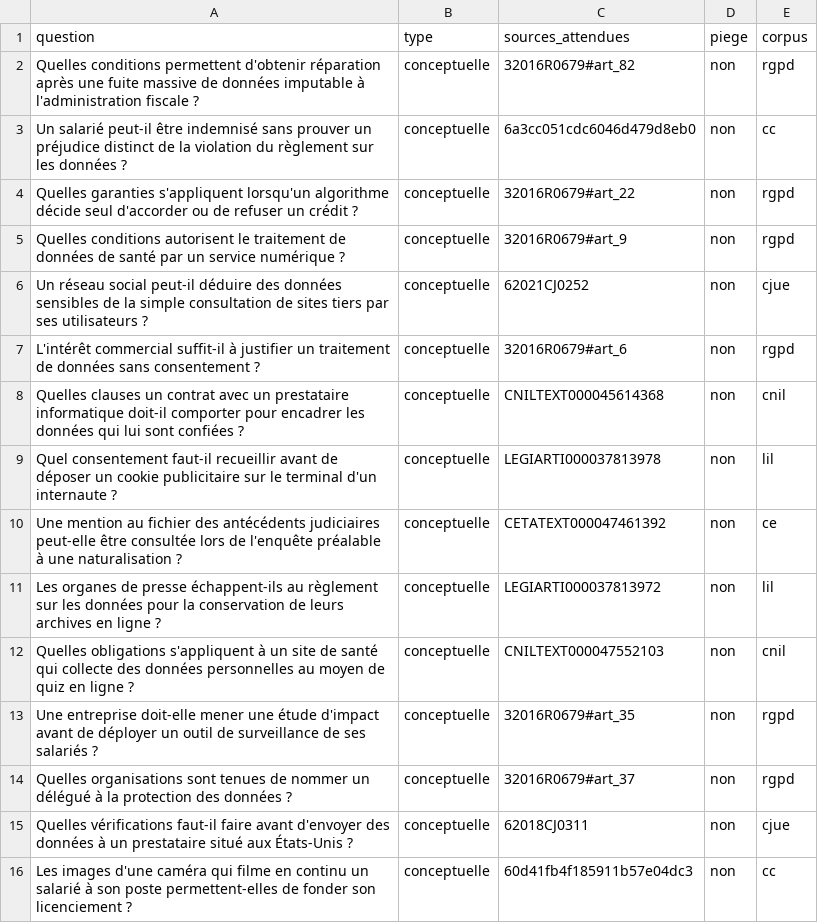
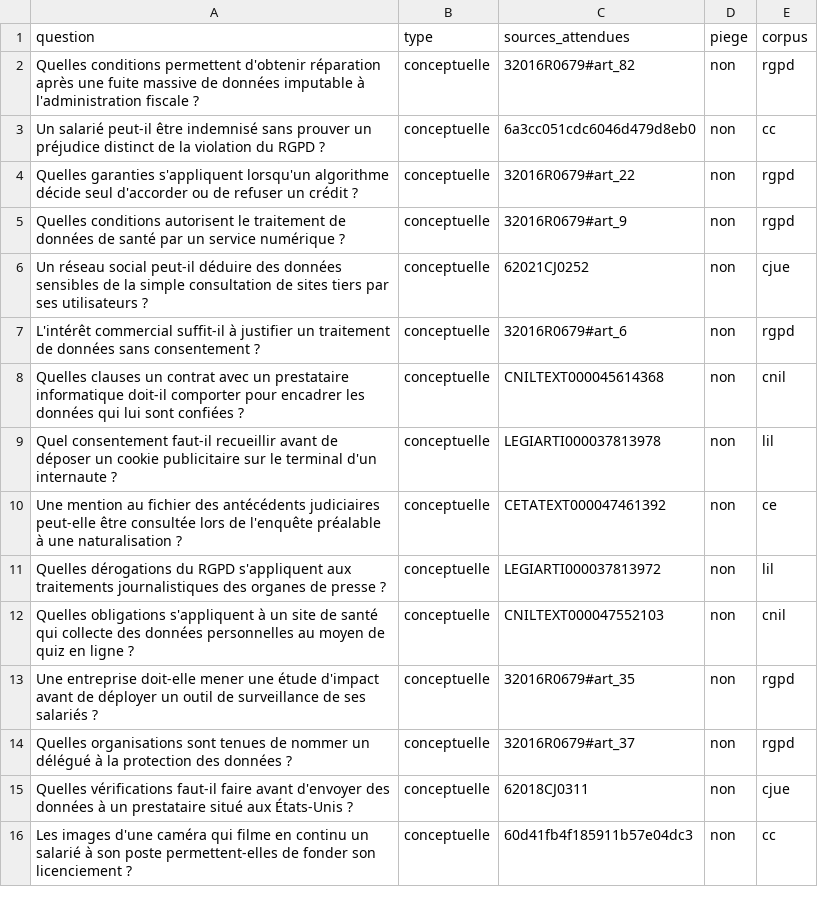
Before and after one commit to Beccariavf/vitrine, a CSV file: mcp/eval/questions-sources-publiees.csv, drawn as a sheet; only a part is shown.

Commit message:
fix(#164): rendre la passe sans filtre réellement non bornée
La recherche retire la borne de collection mais continuait de détecter un
document nommé dans la question : seize questions restaient bornées à un acte,
et la passe « sans filtre » mélangeait deux effets. search accepte désormais
sans_detection, que run.ts active quand aucun corpus n'est demandé ; la requête
porte alors sur les 24 corpus. Les deux passes de ces groupes sont rejouées.

Corrige aussi les références hors corpus : SAN-2026-003 et l'article 27 de la
loi SREN existent au corpus, et l'article 111 de l'AI Act porte déjà son
paragraphe 4 ; seules les deux références réellement absentes restent à part.
Deux questions sont reformulées pour ne pas être bornées par un mot ambigu
(« règlement sur les données », archives de presse), et le MRR est nommé MRR@5.

```diff
--- a/mcp/eval/questions-sources-publiees.csv
+++ b/mcp/eval/questions-sources-publiees.csv
@@ -2,3 +2,3 @@ question,type,sources_attendues,piege,corpus
 Quelles conditions permettent d'obtenir réparation après une fuite massive de données imputable à l'administration fiscale ?,conceptuelle,32016R0679#art_82,non,rgpd
-Un salarié peut-il être indemnisé sans prouver un préjudice distinct de la violation du règlement sur les données ?,conceptuelle,6a3cc051cdc6046d479d8eb0,non,cc
+Un salarié peut-il être indemnisé sans prouver un préjudice distinct de la violation du RGPD ?,conceptuelle,6a3cc051cdc6046d479d8eb0,non,cc
 Quelles garanties s'appliquent lorsqu'un algorithme décide seul d'accorder ou de refuser un crédit ?,conceptuelle,32016R0679#art_22,non,rgpd
@@ -10,3 +10,3 @@ Quel consentement faut-il recueillir avant de déposer un cookie publicitaire su
 Une mention au fichier des antécédents judiciaires peut-elle être consultée lors de l'enquête préalable à une naturalisation ?,conceptuelle,CETATEXT000047461392,non,ce
-Les organes de presse échappent-ils au règlement sur les données pour la conservation de leurs archives en ligne ?,conceptuelle,LEGIARTI000037813972,non,lil
+Quelles dérogations du RGPD s'appliquent aux traitements journalistiques des organes de presse ?,conceptuelle,LEGIARTI000037813972,non,lil
 Quelles obligations s'appliquent à un site de santé qui collecte des données personnelles au moyen de quiz en ligne ?,conceptuelle,CNILTEXT000047552103,non,cnil
```
Also changed, not shown: 18 other files.
